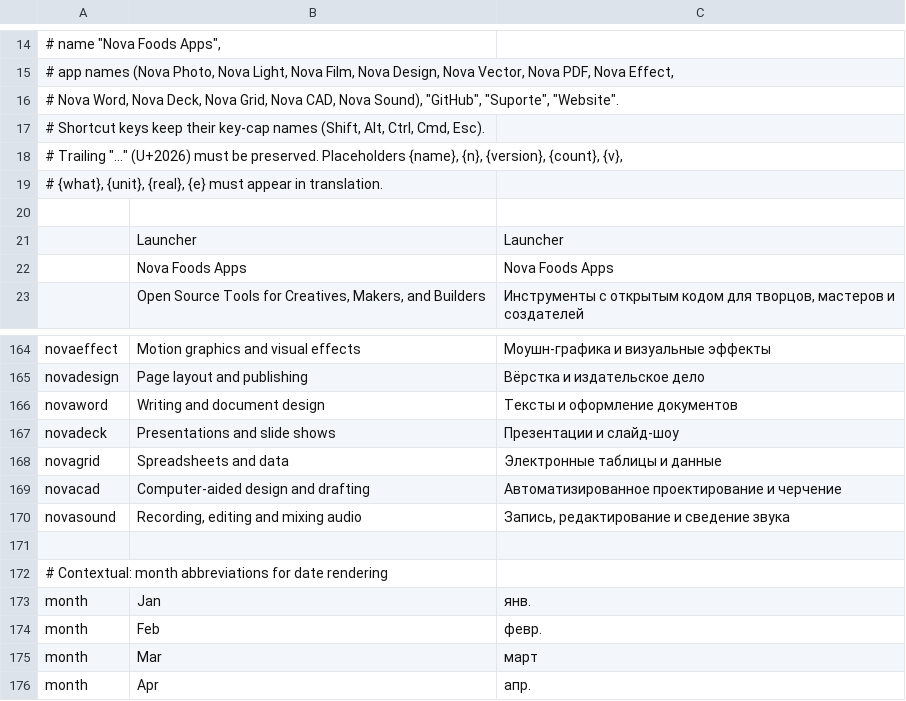
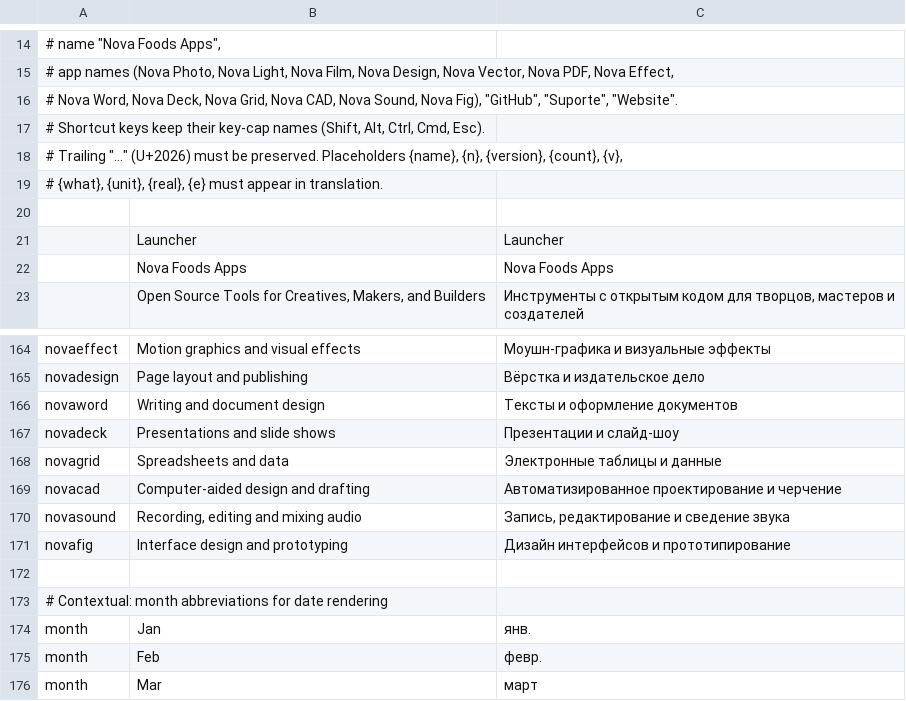
Before and after one commit to EuLucaDev/novafoods-launcher, a TSV file: crates/ui-egui/src/i18n/ru.tsv, drawn as a sheet; only a part is shown, gaps mark what is left out; the shorter side is filled out with more unchanged rows.

```diff
--- a/crates/ui-egui/src/i18n/ru.tsv
+++ b/crates/ui-egui/src/i18n/ru.tsv
@@ -15,3 +15,3 @@
 # app names (Nova Photo, Nova Light, Nova Film, Nova Design, Nova Vector, Nova PDF, Nova Effect,
-# Nova Word, Nova Deck, Nova Grid, Nova CAD, Nova Sound), "GitHub", "Suporte", "Website".
+# Nova Word, Nova Deck, Nova Grid, Nova CAD, Nova Sound, Nova Fig), "GitHub", "Suporte", "Website".
 # Shortcut keys keep their key-cap names (Shift, Alt, Ctrl, Cmd, Esc).
@@ -170,2 +170,3 @@ novacad	Computer-aided design and drafting	Автоматизированное
 novasound	Recording, editing and mixing audio	Запись, редактирование и сведение звука
+novafig	Interface design and prototyping	Дизайн интерфейсов и прототипирование
 
```
Also changed, not shown: crates/ui-egui/src/i18n/es.tsv, crates/ui-egui/src/i18n/fr.tsv, 23 other files.
